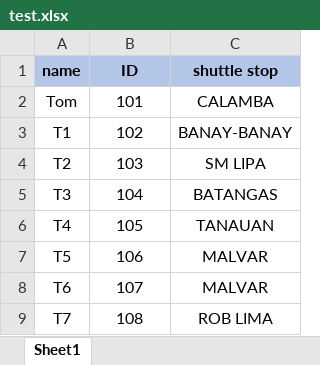
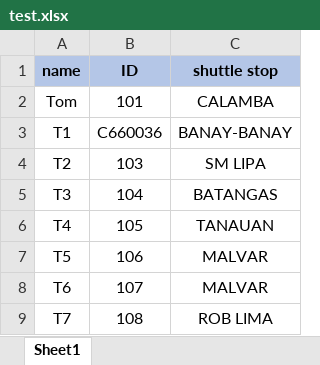
Before and after one commit to terencePA/Kinpo-shuttle-system, an Excel workbook: test.xlsx, sheet Sheet1, drawn as a sheet; only a part is shown; values as stored, in another font and other column widths than the file's, no borders; the diff names each change by its address in the sheet, - before the commit and + after, or states it on an @@ line.

```diff
--- a/test.xlsx (sheet Sheet1)
+++ b/test.xlsx (sheet Sheet1)
-B3 (ID): 102
+B3 (ID): C660036
```
Also changed, not shown: 1 other file.
